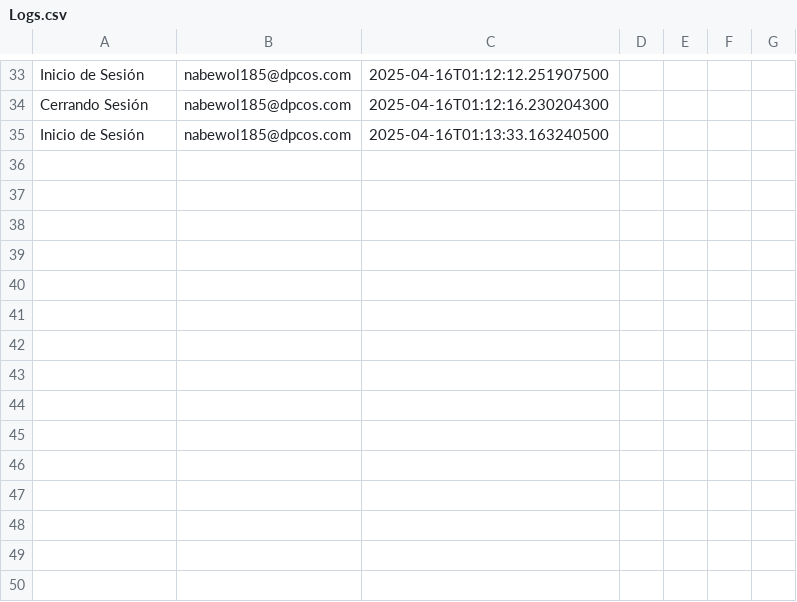
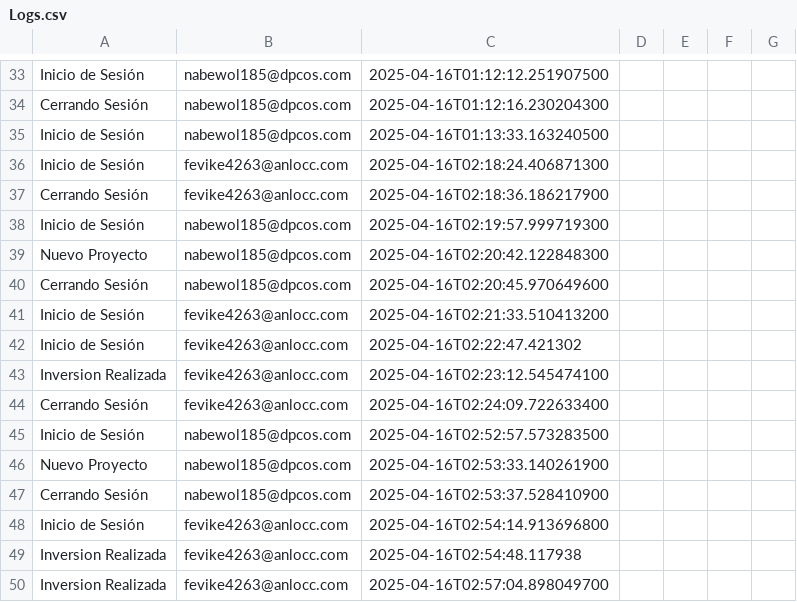
Before and after one commit to AnaOrCam/FernanStarter, a CSV file: src/Logs/Logs.csv, drawn as a sheet; only a part is shown, gaps mark what is left out; the diff names each change by its address in the sheet, - before the commit and + after, or states it on an @@ line.

Commit message:
Creada y ordenada lista de inversiones en proyecto, creado properties

```diff
--- a/src/Logs/Logs.csv
+++ b/src/Logs/Logs.csv
+row 36: Inicio de Sesión | fevike4263@anlocc.com | 2025-04-16T02:18:24.406871300
+row 37: Cerrando Sesión | fevike4263@anlocc.com | 2025-04-16T02:18:36.186217900
+row 38: Inicio de Sesión | nabewol185@dpcos.com | 2025-04-16T02:19:57.999719300
+row 39: Nuevo Proyecto | nabewol185@dpcos.com | 2025-04-16T02:20:42.122848300
+row 40: Cerrando Sesión | nabewol185@dpcos.com | 2025-04-16T02:20:45.970649600
+row 41: Inicio de Sesión | fevike4263@anlocc.com | 2025-04-16T02:21:33.510413200
+row 42: Inicio de Sesión | fevike4263@anlocc.com | 2025-04-16T02:22:47.421302
+row 43: Inversion Realizada | fevike4263@anlocc.com | 2025-04-16T02:23:12.545474100
+row 44: Cerrando Sesión | fevike4263@anlocc.com | 2025-04-16T02:24:09.722633400
+row 45: Inicio de Sesión | nabewol185@dpcos.com | 2025-04-16T02:52:57.573283500
+row 46: Nuevo Proyecto | nabewol185@dpcos.com | 2025-04-16T02:53:33.140261900
+row 47: Cerrando Sesión | nabewol185@dpcos.com | 2025-04-16T02:53:37.528410900
+row 48: Inicio de Sesión | fevike4263@anlocc.com | 2025-04-16T02:54:14.913696800
+row 49: Inversion Realizada | fevike4263@anlocc.com | 2025-04-16T02:54:48.117938
+row 50: Inversion Realizada | fevike4263@anlocc.com | 2025-04-16T02:57:04.898049700
```
Also changed, not shown: 9 other files.
